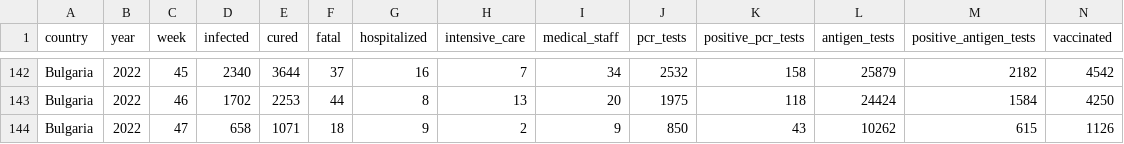
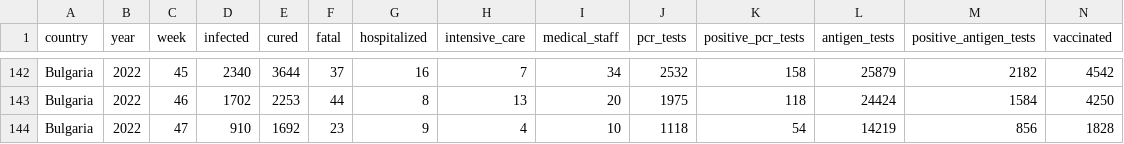
Before and after one commit to COVID-19-Bulgaria/covid-database, a CSV file: Bulgaria/WeekCasesDataset.csv, drawn as a sheet; only a part is shown, gaps mark what is left out.

```diff
--- a/Bulgaria/WeekCasesDataset.csv
+++ b/Bulgaria/WeekCasesDataset.csv
@@ -143,2 +143,2 @@ Bulgaria,2022,45,2340,3644,37,16,7,34,2532,158,25879,2182,4542
 Bulgaria,2022,46,1702,2253,44,8,13,20,1975,118,24424,1584,4250
-Bulgaria,2022,47,658,1071,18,9,2,9,850,43,10262,615,1126
+Bulgaria,2022,47,910,1692,23,9,4,10,1118,54,14219,856,1828
```
Also changed, not shown: Bulgaria/DatePositiveTestsDataset.csv, 3 other files.
